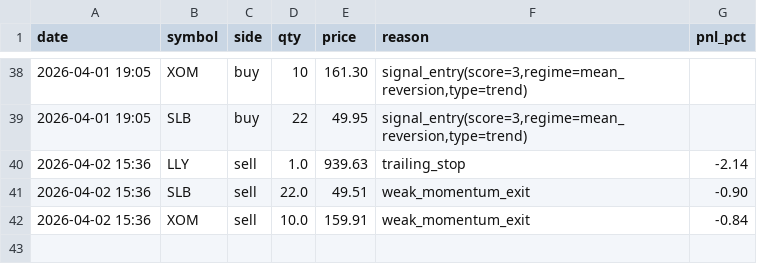
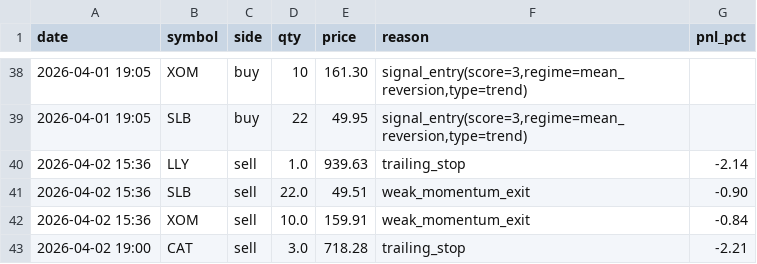
Before and after one commit to Jiyungi/algo-trading, a CSV file: data/trade_log.csv, drawn as a sheet; only a part is shown, gaps mark what is left out; the diff names each change by its address in the sheet, - before the commit and + after, or states it on an @@ line.

```diff
--- a/data/trade_log.csv
+++ b/data/trade_log.csv
+row 43: 2026-04-02 19:00 | CAT | sell | 3.0 | 718.28 | trailing_stop | -2.21
```
Also changed, not shown: 2 other files.
